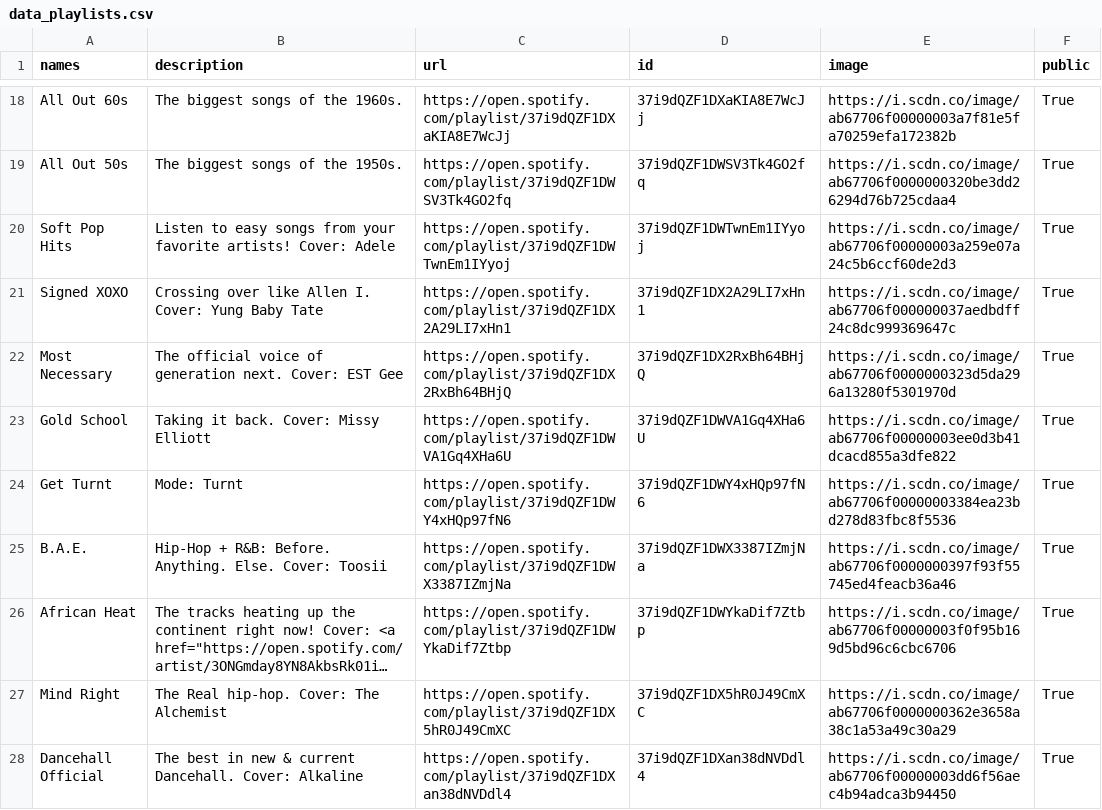
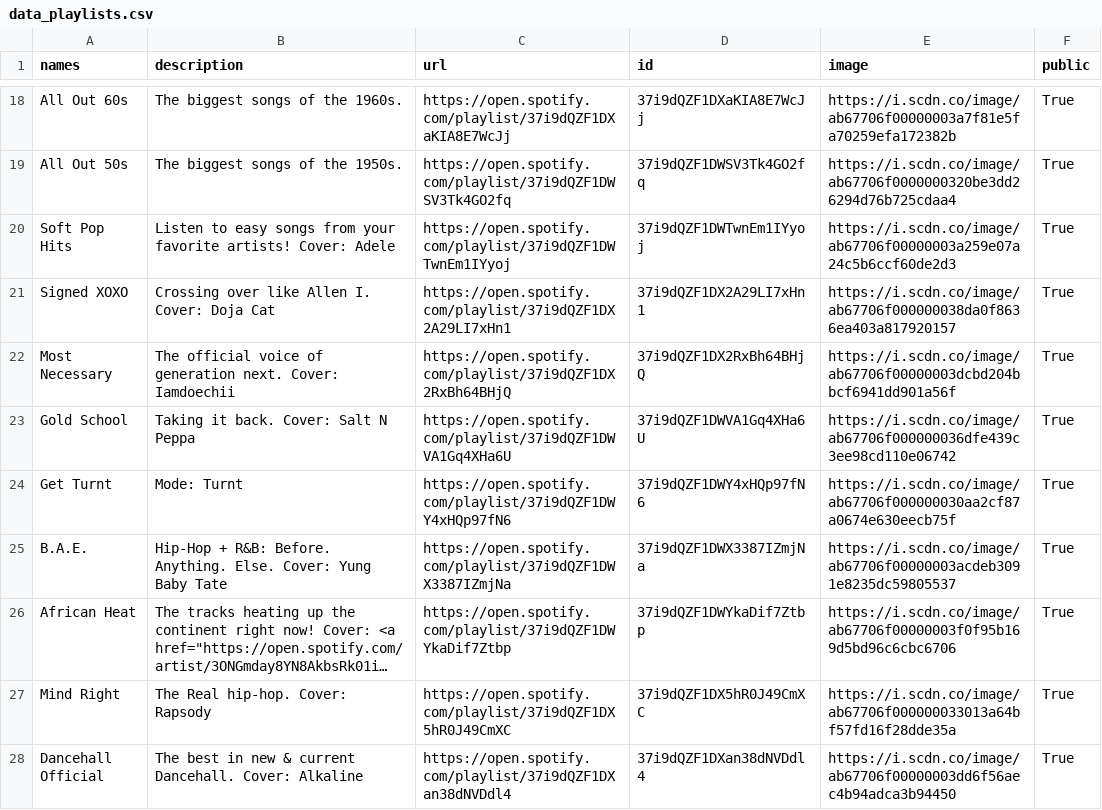
Before and after one commit to GrAMATO/Spotify_final, a CSV file: Testfolder/data_playlists.csv, drawn as a sheet; only a part is shown, gaps mark what is left out; long unchanged cells end in …; the diff covers the shown part only; the diff names each change by its address in the sheet, - before the commit and + after, or states it on an @@ line.

Commit message:
update

```diff
--- a/Testfolder/data_playlists.csv
+++ b/Testfolder/data_playlists.csv
-B21 (description): …I. Cover: Yung Baby Tate
+B21 (description): …I. Cover: Doja Cat
-E21 (image): https://i.scdn.co/image/ab67706f000000037aedbdff24c8dc999369647c
+E21 (image): https://i.scdn.co/image/ab67706f000000038da0f8636ea403a817920157
-B22 (description): …next. Cover: EST Gee
+B22 (description): …next. Cover: Iamdoechii
-E22 (image): https://i.scdn.co/image/ab67706f0000000323d5da296a13280f5301970d
+E22 (image): https://i.scdn.co/image/ab67706f00000003dcbd204bbcf6941dd901a56f
-B23 (description): Taking it back. Cover: Missy Elliott
+B23 (description): Taking it back. Cover: Salt N Peppa
-E23 (image): https://i.scdn.co/image/ab67706f00000003ee0d3b41dcacd855a3dfe822
+E23 (image): https://i.scdn.co/image/ab67706f000000036dfe439c3ee98cd110e06742
-E24 (image): https://i.scdn.co/image/ab67706f00000003384ea23bd278d83fbc8f5536
+E24 (image): https://i.scdn.co/image/ab67706f000000030aa2cf87a0674e630eecb75f
-B25 (description): …Else. Cover: Toosii
+B25 (description): …Else. Cover: Yung Baby Tate
-E25 (image): https://i.scdn.co/image/ab67706f0000000397f93f55745ed4feacb36a46
+E25 (image): https://i.scdn.co/image/ab67706f00000003acdeb3091e8235dc59805537
-B27 (description): The Real hip-hop. Cover: The Alchemist
+B27 (description): The Real hip-hop. Cover: Rapsody
-E27 (image): https://i.scdn.co/image/ab67706f0000000362e3658a38c1a53a49c30a29
+E27 (image): https://i.scdn.co/image/ab67706f000000033013a64bf57fd16f28dde35a
```
Also changed, not shown: 42 edited cells elsewhere in this file.
